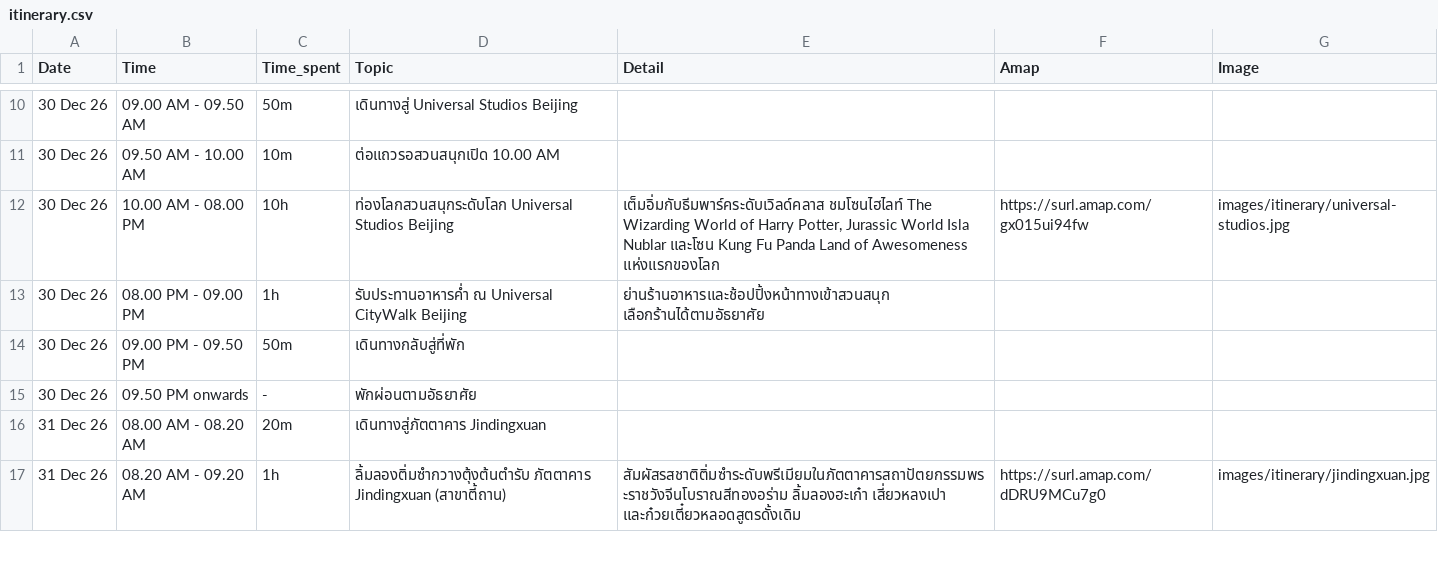
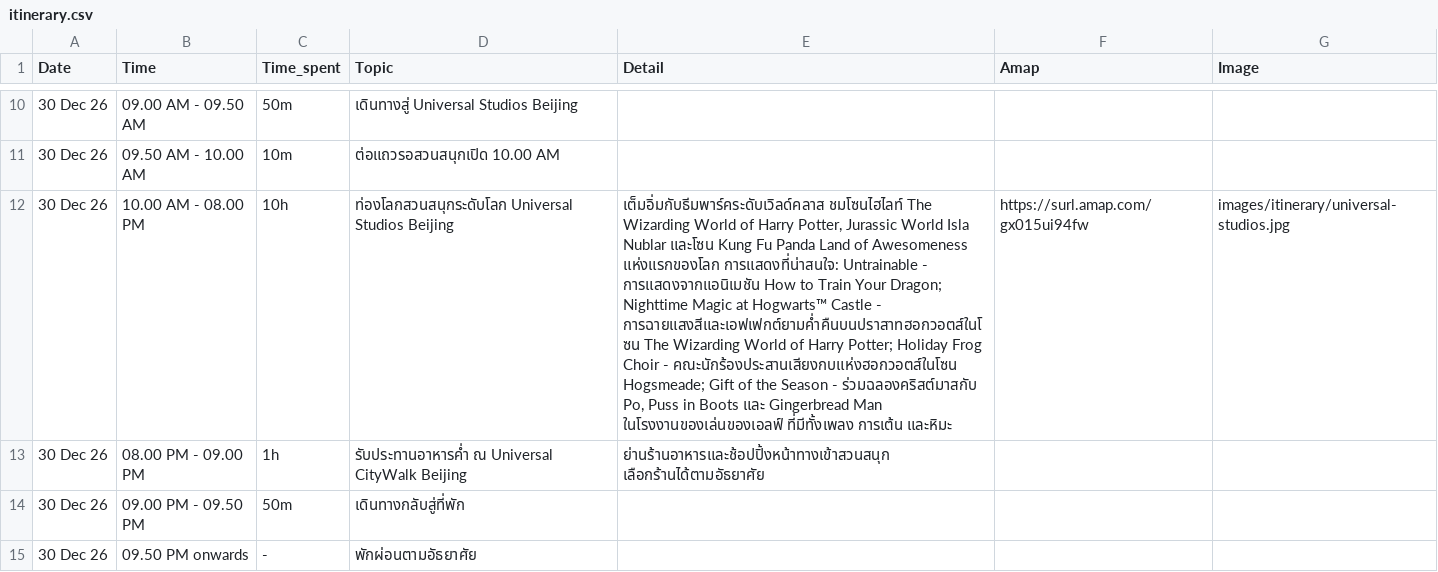
Before and after one commit to asamaliammukda-ux/beijing2026, a CSV file: data/itinerary.csv, drawn as a sheet; only a part is shown, gaps mark what is left out; the shorter side is filled out with more unchanged rows; the diff names each change by its address in the sheet, - before the commit and + after, or states it on an @@ line.

```diff
--- a/data/itinerary.csv
+++ b/data/itinerary.csv
-E12 (Detail): …Awesomeness แห่งแรกของโลก
+E12 (Detail): …Awesomeness แห่งแรกของโลก การแสดงที่น่าสนใจ: Untrainable - การแสดงจากแอนิเมชัน How to Train Your Dragon; Nighttime Magic at Hogwarts™ Castle - การฉายแสงสีและเอฟเฟกต์ยามค่ำคืนบนปราสาทฮอกวอตส์ในโซน The Wizarding World of Harry Potter; Holiday Frog Choir - คณะนักร้องประสานเสียงกบแห่งฮอกวอตส์ในโซน Hogsmeade; Gift of the Season - ร่วมฉลองคริสต์มาสกับ Po, Puss in Boots และ Gingerbread Man ในโรงงานของเล่นของเอลฟ์ ที่มีทั้งเพลง การเต้น และหิมะ
```
Also changed, not shown: 4 other files.
